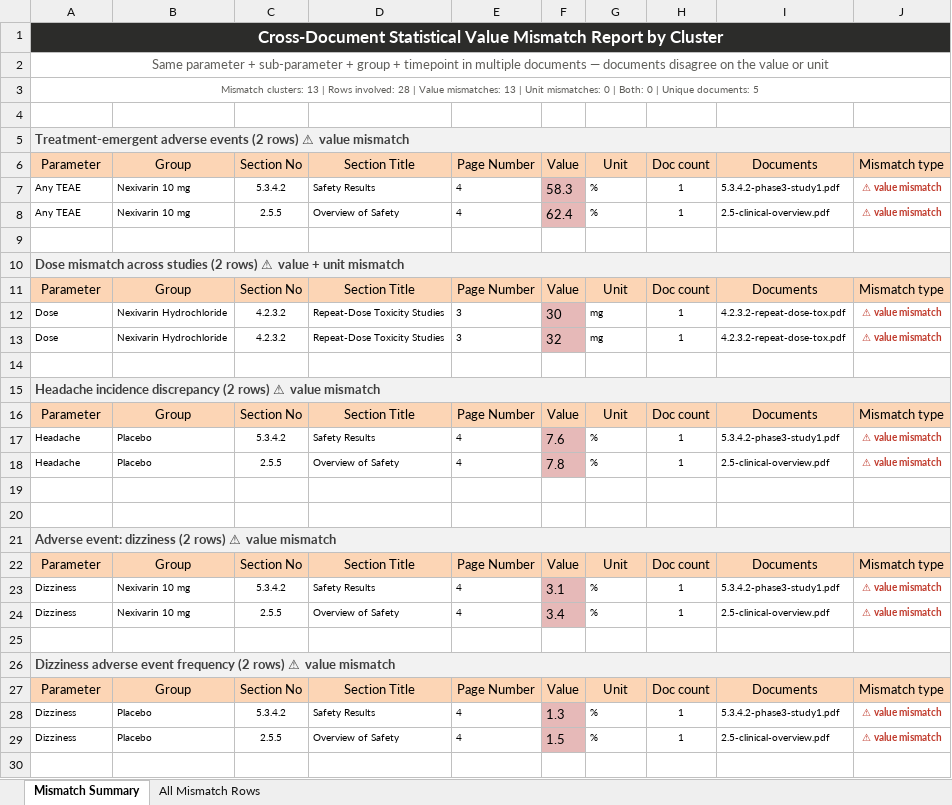
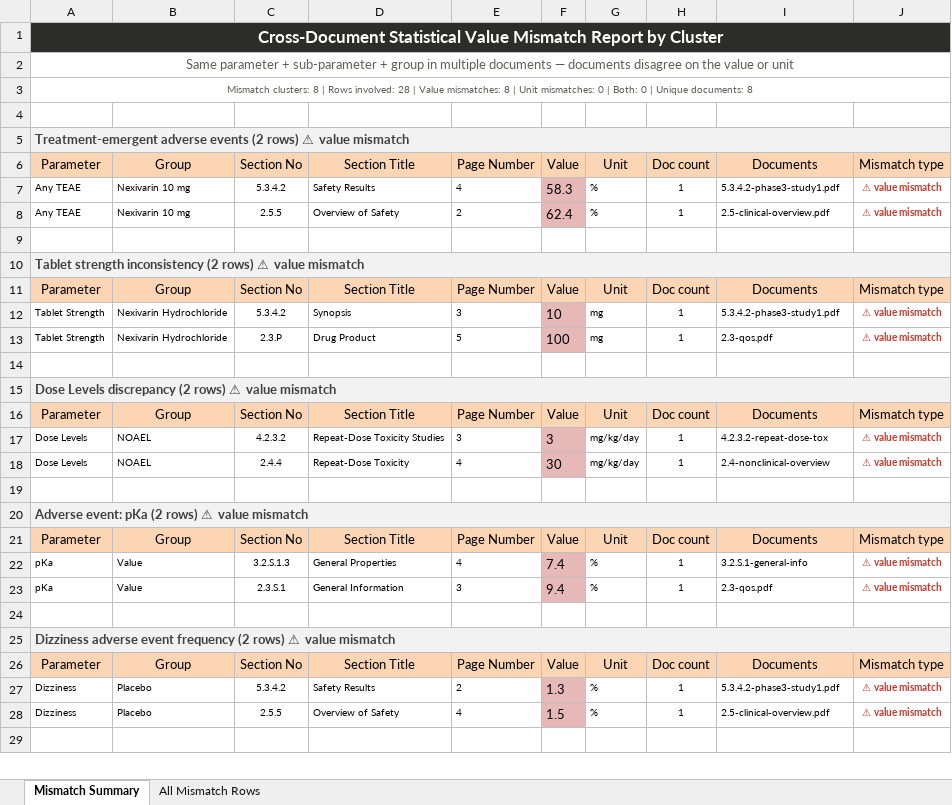
Before and after one commit to Arjun2461/ectd-ui, an Excel workbook: src/assets/mismatch_report.xlsx, sheet Mismatch Summary, drawn as a sheet; only a part is shown; values as stored, in another font and other column widths than the file's, no borders; removed rows and columns are numbered as before the commit, all else as after; the diff covers the shown part only; the diff names each change by its address in the sheet, - before the commit and + after, or states it on an @@ line.

```diff
--- a/src/assets/mismatch_report.xlsx (sheet Mismatch Summary)
+++ b/src/assets/mismatch_report.xlsx (sheet Mismatch Summary)
-A2: …+ group + timepoint in multiple…
+A2: …+ group in multiple…
-A3: Mismatch clusters: 13 | Rows involved: 28 | Value mismatches: 13 | Unit mismatches: 0 | Both: 0 | Unique documents: 5
+A3: Mismatch clusters: 8 | Rows involved: 28 | Value mismatches: 8 | Unit mismatches: 0 | Both: 0 | Unique documents: 8
-B5:J5 fill: #F2F2F2
+B5:J5 fill: none
-E8: 4
+E8: 2
-A10: Dose mismatch across studies (2 rows) ⚠ value + unit mismatch
+A10: Tablet strength inconsistency (2 rows) ⚠ value mismatch
-B10:J10 fill: #F2F2F2
+B10:J10 fill: none
-A12: Dose
+A12: Tablet Strength
-C12: 4.2.3.2
+C12: 5.3.4.2
-D12: Repeat-Dose Toxicity Studies
+D12: Synopsis
-F12: 30
+F12: 10
-I12: 4.2.3.2-repeat-dose-tox.pdf
+I12: 5.3.4.2-phase3-study1.pdf
-row 13: Dose | Nexivarin Hydrochloride | 4.2.3.2 | Repeat-Dose Toxicity Studies | 3 | 32 | mg | 1 | 4.2.3.2-repeat-dose-tox.pdf | ⚠ value mismatch
+row 13: Tablet Strength | Nexivarin Hydrochloride | 2.3.P | Drug Product | 5 | 100 | mg | 1 | 2.3-qos.pdf | ⚠ value mismatch
-A15: Headache incidence discrepancy (2…
+A15: Dose Levels discrepancy (2…
-B15:J15 fill: #F2F2F2
+B15:J15 fill: none
-row 17: Headache | Placebo | 5.3.4.2 | Safety Results | 4 | 7.6 | % | 1 | 5.3.4.2-phase3-study1.pdf | ⚠ value mismatch
-row 18: Headache | Placebo | 2.5.5 | Overview of Safety | 4 | 7.8 | % | 1 | 2.5-clinical-overview.pdf | ⚠ value mismatch
+row 17: Dose Levels | NOAEL | 4.2.3.2 | Repeat-Dose Toxicity Studies | 3 | 3 | mg/kg/day | 1 | 4.2.3.2-repeat-dose-tox | ⚠ value mismatch
+row 18: Dose Levels | NOAEL | 2.4.4 | Repeat-Dose Toxicity | 4 | 30 | mg/kg/day | 1 | 2.4-nonclinical-overview | ⚠ value mismatch
-row 20: (empty)
-A20: Adverse event: dizziness (2 rows)…
+A20: Adverse event: pKa (2 rows)…
-B20:J20 fill: #F2F2F2
+B20:J20 fill: none
-row 23: Dizziness | Nexivarin 10 mg | 5.3.4.2 | Safety Results | 4 | 3.1 | % | 1 | 5.3.4.2-phase3-study1.pdf | ⚠ value mismatch
-row 24: Dizziness | Nexivarin 10 mg | 2.5.5 | Overview of Safety | 4 | 3.4 | % | 1 | 2.5-clinical-overview.pdf | ⚠ value mismatch
+row 22: pKa | Value | 3.2.S.1.3 | General Properties | 4 | 7.4 | % | 1 | 3.2.S.1-general-info | ⚠ value mismatch
+row 23: pKa | Value | 2.3.S.1 | General Information | 3 | 9.4 | % | 1 | 2.3-qos.pdf | ⚠ value mismatch
-B25:J25 fill: #F2F2F2
+B25:J25 fill: none
-E27: 4
+E27: 2
```
Also changed, not shown: 4 added rows, 9 removed rows, 3 edited cells and cell formats elsewhere in this sheet, sheet All Mismatch Rows, 14 other files.
